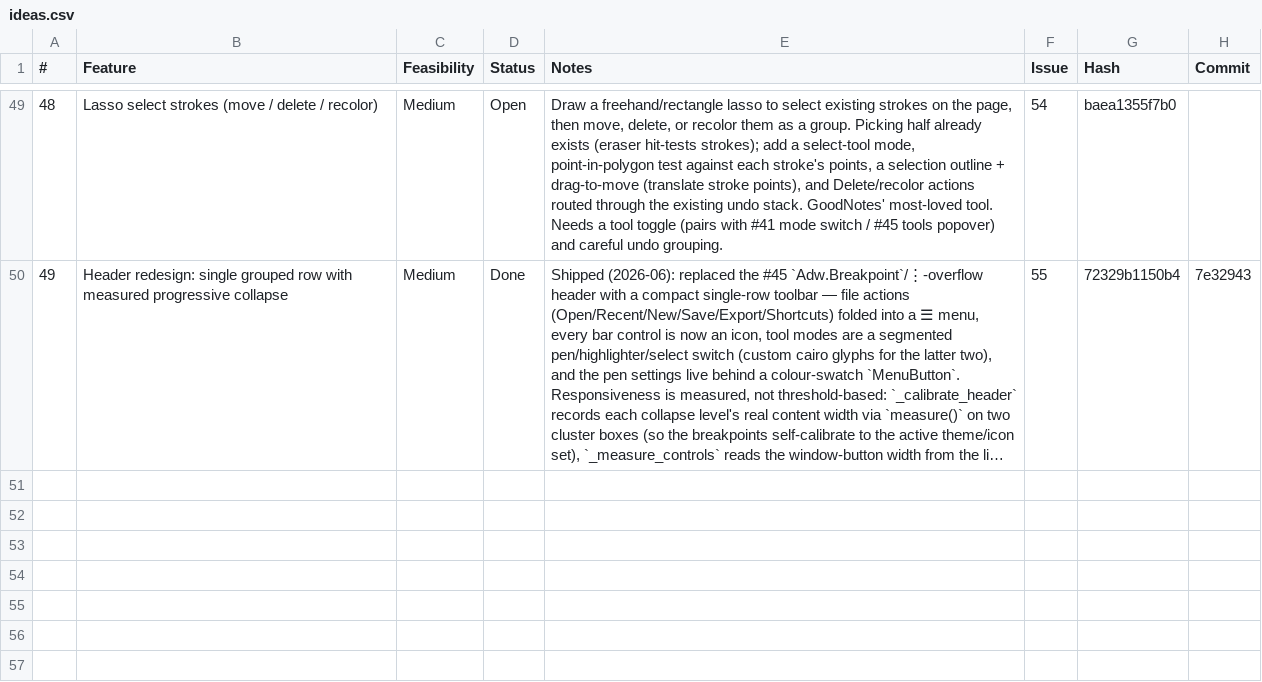
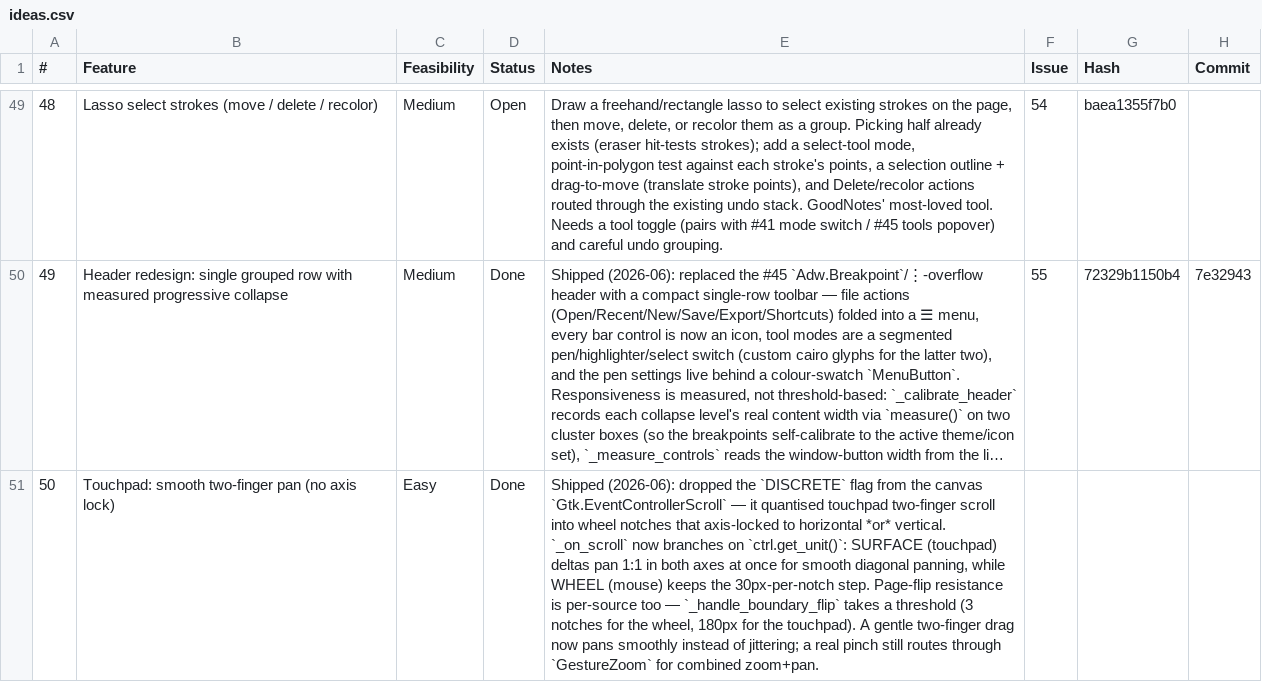
Before and after one commit to brokkoli71/sidemark, a CSV file: ideas.csv, drawn as a sheet; only a part is shown, gaps mark what is left out; long unchanged cells end in …; the diff names each change by its address in the sheet, - before the commit and + after, or states it on an @@ line.

```diff
--- a/ideas.csv
+++ b/ideas.csv
+row 51: 50 | Touchpad: smooth two-finger pan (no axis lock) | Easy | Done | Shipped (2026-06): dropped the `DISCRETE` flag from the canvas `Gtk.EventControllerScroll` — it quantised touchpad two-finger scroll into wheel notches that axis-locked to horizontal *or* vertical. `_on_scroll` now branches on `ctrl.get_unit()`: SURFACE (touchpad) deltas pan 1:1 in both axes at once for smooth diagonal panning, while WHEEL (mouse) keeps the 30px-per-notch step. Page-flip resistance is per-source too — `_handle_boundary_flip` takes a threshold (3 notches for the wheel, 180px for the touchpad). A gentle two-finger drag now pans smoothly instead of jittering; a real pinch still routes through `GestureZoom` for combined zoom+pan.
```
Also changed, not shown: 3 other files.
